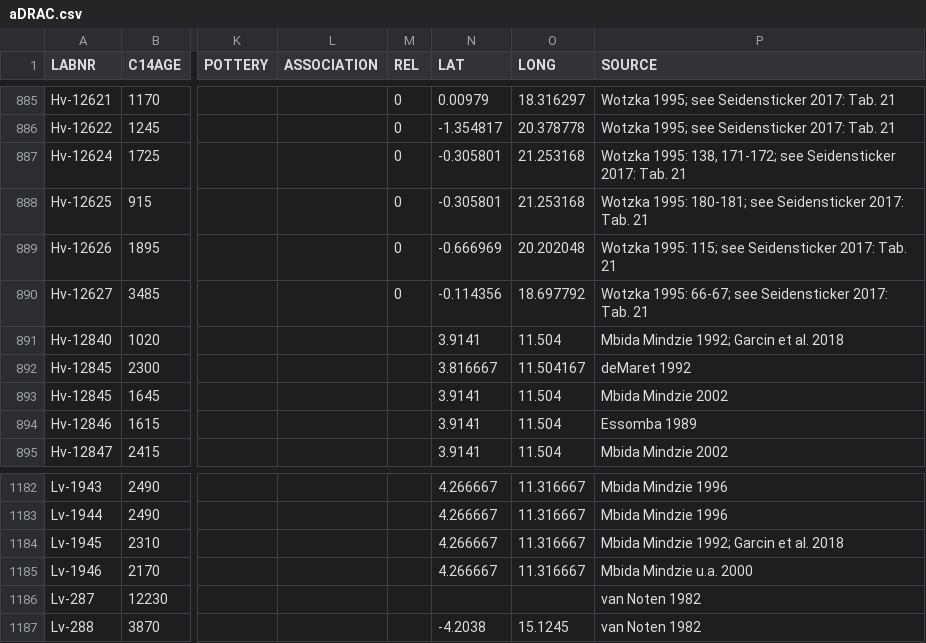
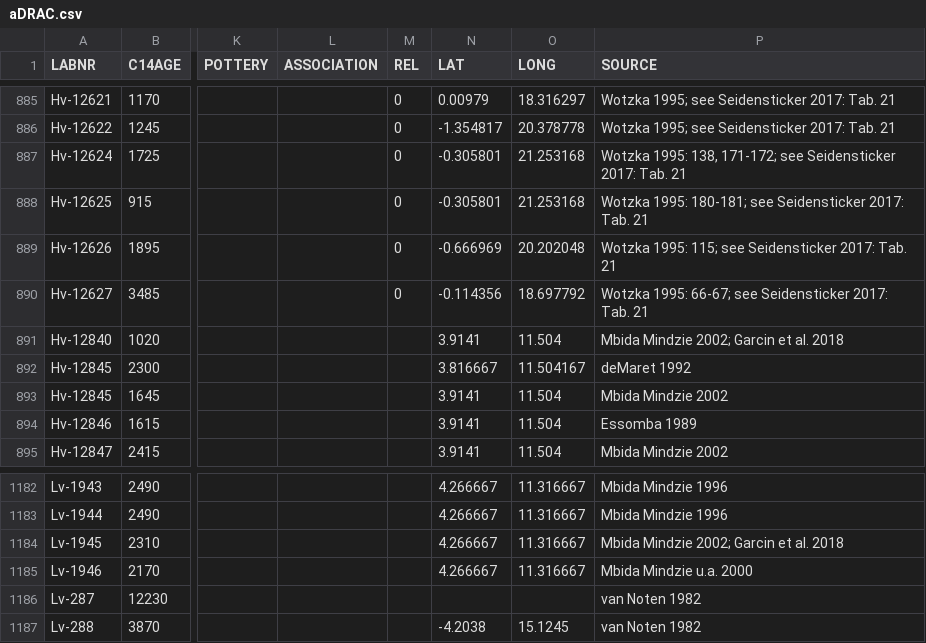
Before and after one commit to dirkseidensticker/aDRAC, a CSV file: data/aDRAC.csv, drawn as a sheet; only a part is shown, gaps mark what is left out; the diff names each change by its address in the sheet, - before the commit and + after, or states it on an @@ line.

Commit message:
added missing citations within SOURCE.md

```diff
--- a/data/aDRAC.csv
+++ b/data/aDRAC.csv
-P891 (SOURCE): Mbida Mindzie 1992; Garcin et al. 2018
+P891 (SOURCE): Mbida Mindzie 2002; Garcin et al. 2018
-P1184 (SOURCE): Mbida Mindzie 1992; Garcin et al. 2018
+P1184 (SOURCE): Mbida Mindzie 2002; Garcin et al. 2018
```
Also changed, not shown: 1 other file.
